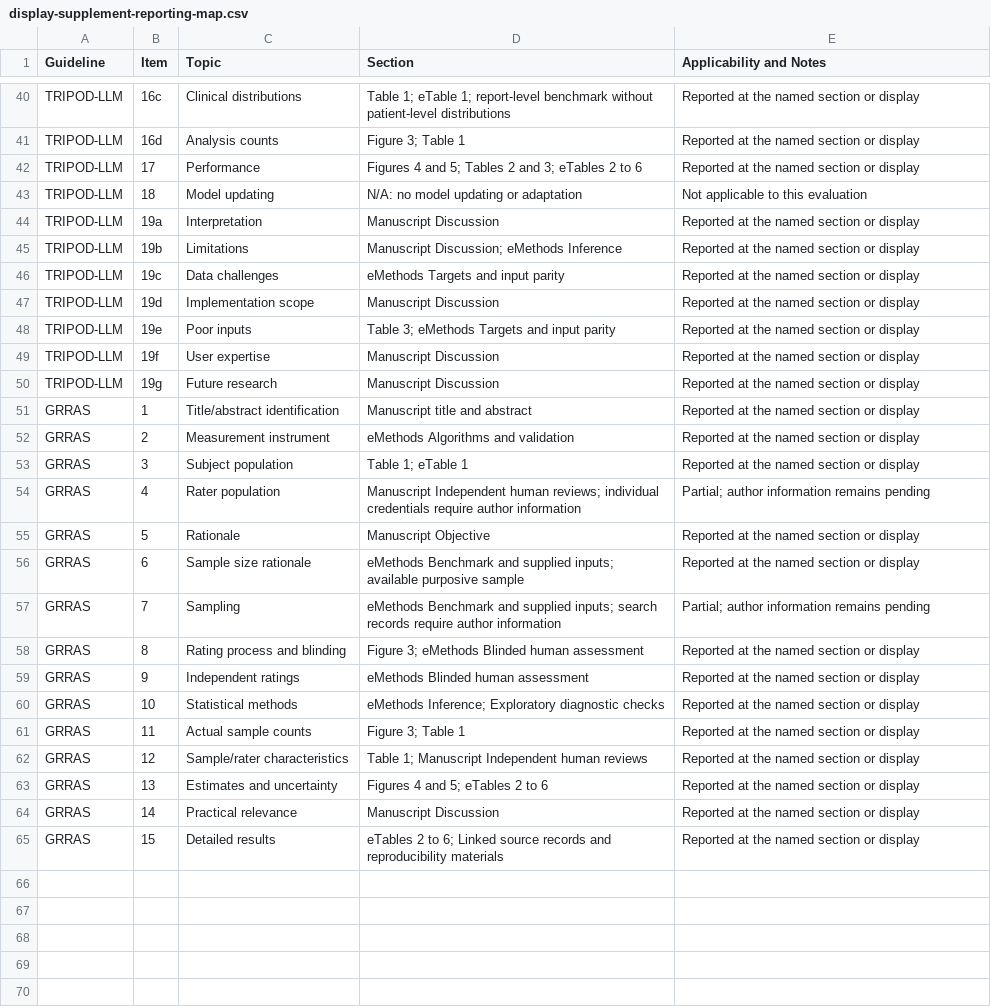
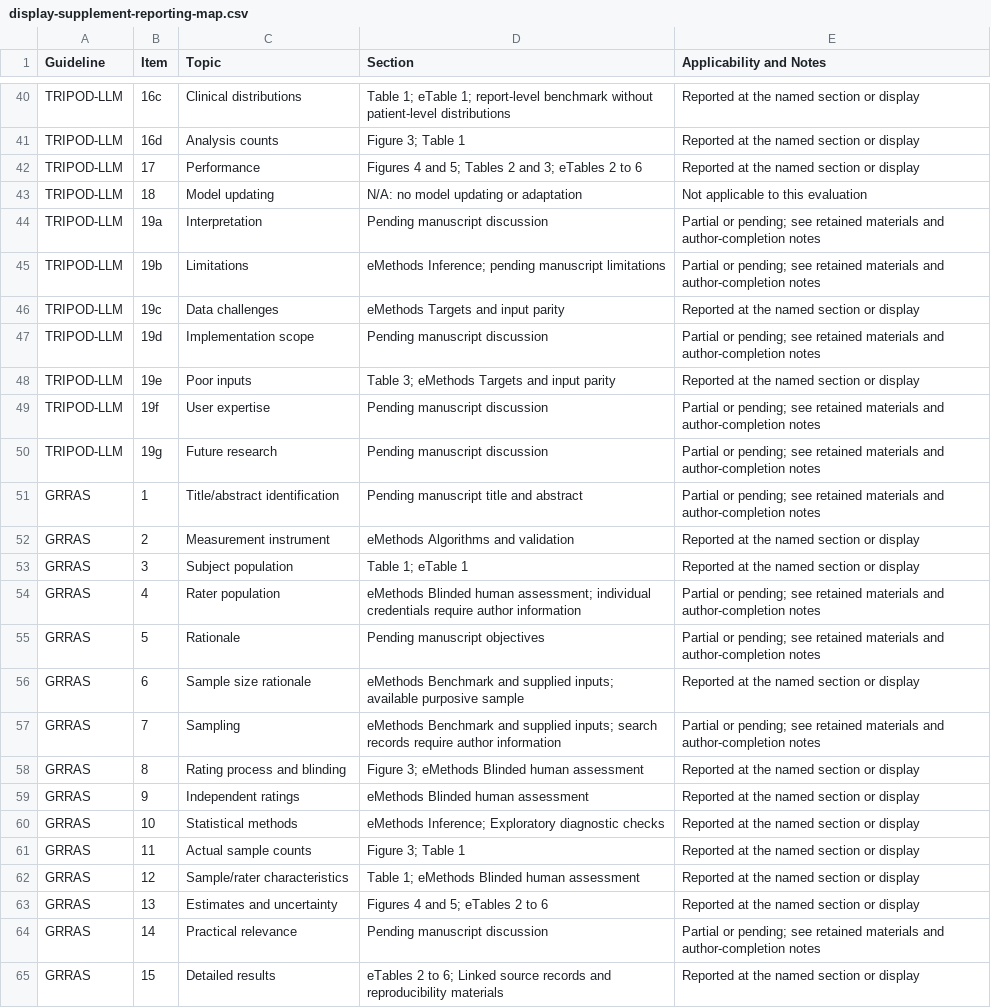
Before and after one commit to AliSalman-et-al/arbiter-JAMIA, a CSV file: analysis/output/tables/display-supplement-reporting-map.csv, drawn as a sheet; only a part is shown, gaps mark what is left out; the diff covers the shown part only.

Commit message:
Remove IMRaD draft and retain analysis materials

```diff
--- a/analysis/output/tables/display-supplement-reporting-map.csv
+++ b/analysis/output/tables/display-supplement-reporting-map.csv
@@ -43,16 +43,16 @@ TRIPOD-LLM,17,Performance,Figures 4 and 5; Tables 2 and 3; eTables 2 to 6,Report
 TRIPOD-LLM,18,Model updating,N/A: no model updating or adaptation,Not applicable to this evaluation
-TRIPOD-LLM,19a,Interpretation,Manuscript Discussion,Reported at the named section or display
-TRIPOD-LLM,19b,Limitations,Manuscript Discussion; eMethods Inference,Reported at the named section or display
+TRIPOD-LLM,19a,Interpretation,Pending manuscript discussion,Partial or pending; see retained materials and author-completion notes
+TRIPOD-LLM,19b,Limitations,eMethods Inference; pending manuscript limitations,Partial or pending; see retained materials and author-completion notes
 TRIPOD-LLM,19c,Data challenges,eMethods Targets and input parity,Reported at the named section or display
-TRIPOD-LLM,19d,Implementation scope,Manuscript Discussion,Reported at the named section or display
+TRIPOD-LLM,19d,Implementation scope,Pending manuscript discussion,Partial or pending; see retained materials and author-completion notes
 TRIPOD-LLM,19e,Poor inputs,Table 3; eMethods Targets and input parity,Reported at the named section or display
-TRIPOD-LLM,19f,User expertise,Manuscript Discussion,Reported at the named section or display
-TRIPOD-LLM,19g,Future research,Manuscript Discussion,Reported at the named section or display
-GRRAS,1,Title/abstract identification,Manuscript title and abstract,Reported at the named section or display
+TRIPOD-LLM,19f,User expertise,Pending manuscript discussion,Partial or pending; see retained materials and author-completion notes
+TRIPOD-LLM,19g,Future research,Pending manuscript discussion,Partial or pending; see retained materials and author-completion notes
+GRRAS,1,Title/abstract identification,Pending manuscript title and abstract,Partial or pending; see retained materials and author-completion notes
 GRRAS,2,Measurement instrument,eMethods Algorithms and validation,Reported at the named section or display
 GRRAS,3,Subject population,Table 1; eTable 1,Reported at the named section or display
-GRRAS,4,Rater population,Manuscript Independent human reviews; individual credentials require author information,Partial; author information remains pending
-GRRAS,5,Rationale,Manuscript Objective,Reported at the named section or display
+GRRAS,4,Rater population,eMethods Blinded human assessment; individual credentials require author information,Partial or pending; see retained materials and author-completion notes
+GRRAS,5,Rationale,Pending manuscript objectives,Partial or pending; see retained materials and author-completion notes
 GRRAS,6,Sample size rationale,eMethods Benchmark and supplied inputs; available purposive sample,Reported at the named section or display
-GRRAS,7,Sampling,eMethods Benchmark and supplied inputs; search records require author information,Partial; author information remains pending
+GRRAS,7,Sampling,eMethods Benchmark and supplied inputs; search records require author information,Partial or pending; see retained materials and author-completion notes
 GRRAS,8,Rating process and blinding,Figure 3; eMethods Blinded human assessment,Reported at the named section or display
@@ -61,5 +61,5 @@ GRRAS,10,Statistical methods,eMethods Inference; Exploratory diagnostic checks,R
 GRRAS,11,Actual sample counts,Figure 3; Table 1,Reported at the named section or display
-GRRAS,12,Sample/rater characteristics,Table 1; Manuscript Independent human reviews,Reported at the named section or display
+GRRAS,12,Sample/rater characteristics,Table 1; eMethods Blinded human assessment,Reported at the named section or display
 GRRAS,13,Estimates and uncertainty,Figures 4 and 5; eTables 2 to 6,Reported at the named section or display
-GRRAS,14,Practical relevance,Manuscript Discussion,Reported at the named section or display
+GRRAS,14,Practical relevance,Pending manuscript discussion,Partial or pending; see retained materials and author-completion notes
 GRRAS,15,Detailed results,eTables 2 to 6; Linked source records and reproducibility materials,Reported at the named section or display
```
Also changed, not shown: 34 edited cells elsewhere in this file, analysis/output/tables/reporting-checklist-skeleton.csv, 32 other files.
